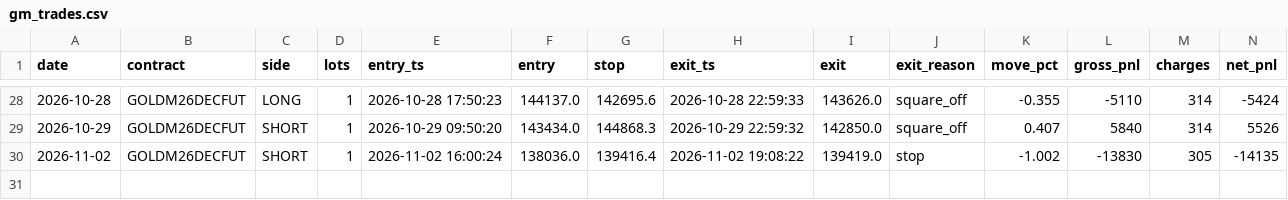
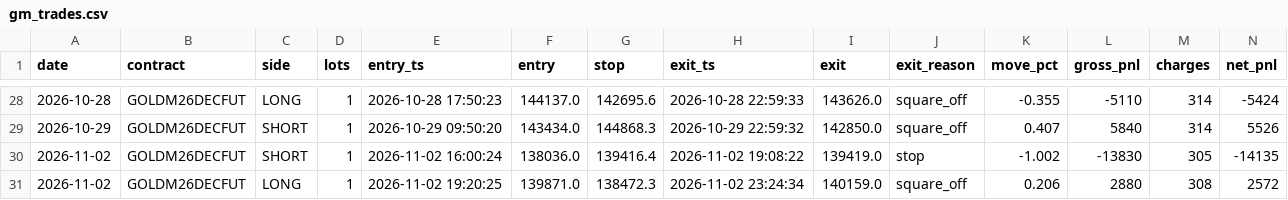
Before and after one commit to tejassukale79-art/nifty-credit-spread-paper, a CSV file: results/gm_trades.csv, drawn as a sheet; only a part is shown, gaps mark what is left out; rows hold the shown columns only; the diff names each change by its address in the sheet, - before the commit and + after, or states it on an @@ line.

```diff
--- a/results/gm_trades.csv
+++ b/results/gm_trades.csv
+row 31: 2026-11-02 | GOLDM26DECFUT | LONG | 1 | 2026-11-02 19:20:25 | 139871.0 | 138472.3 | 2026-11-02 23:24:34 | 140159.0 | square_off | 0.206 | 2880 | 308 | 2572
```
Also changed, not shown: 2 other files.
